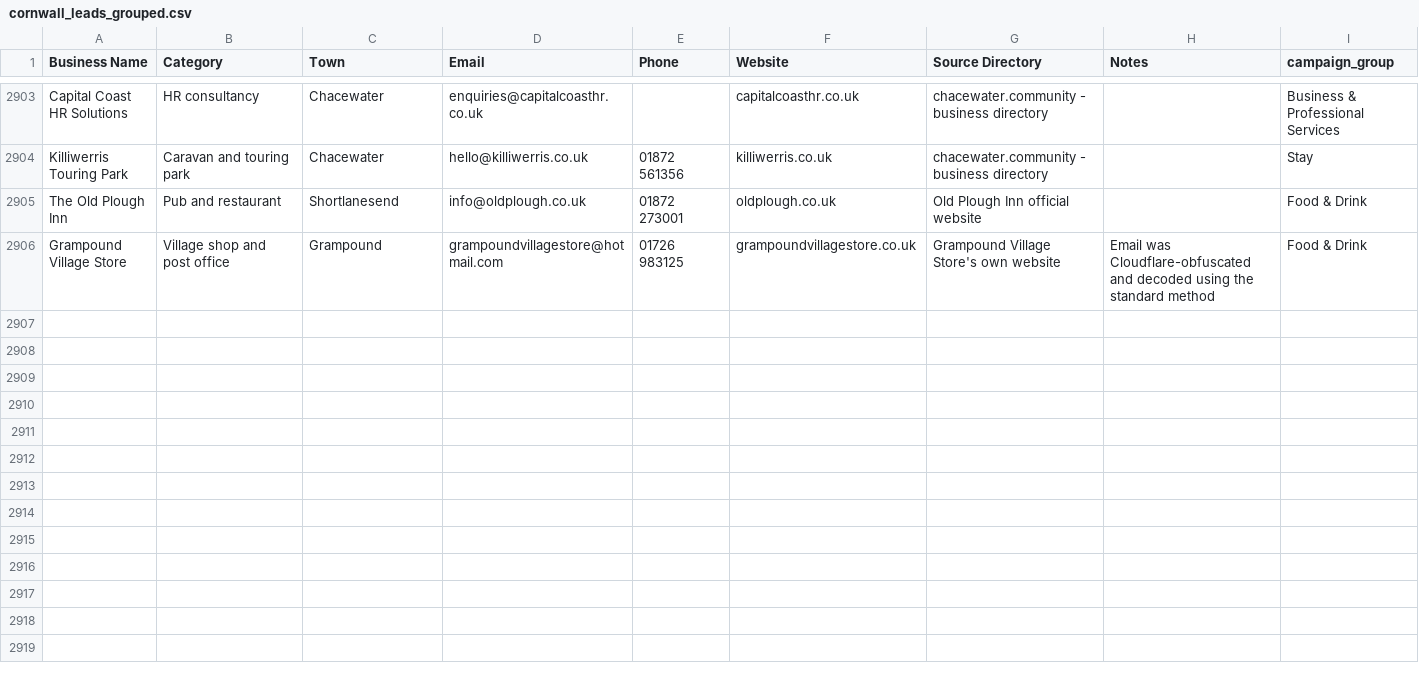
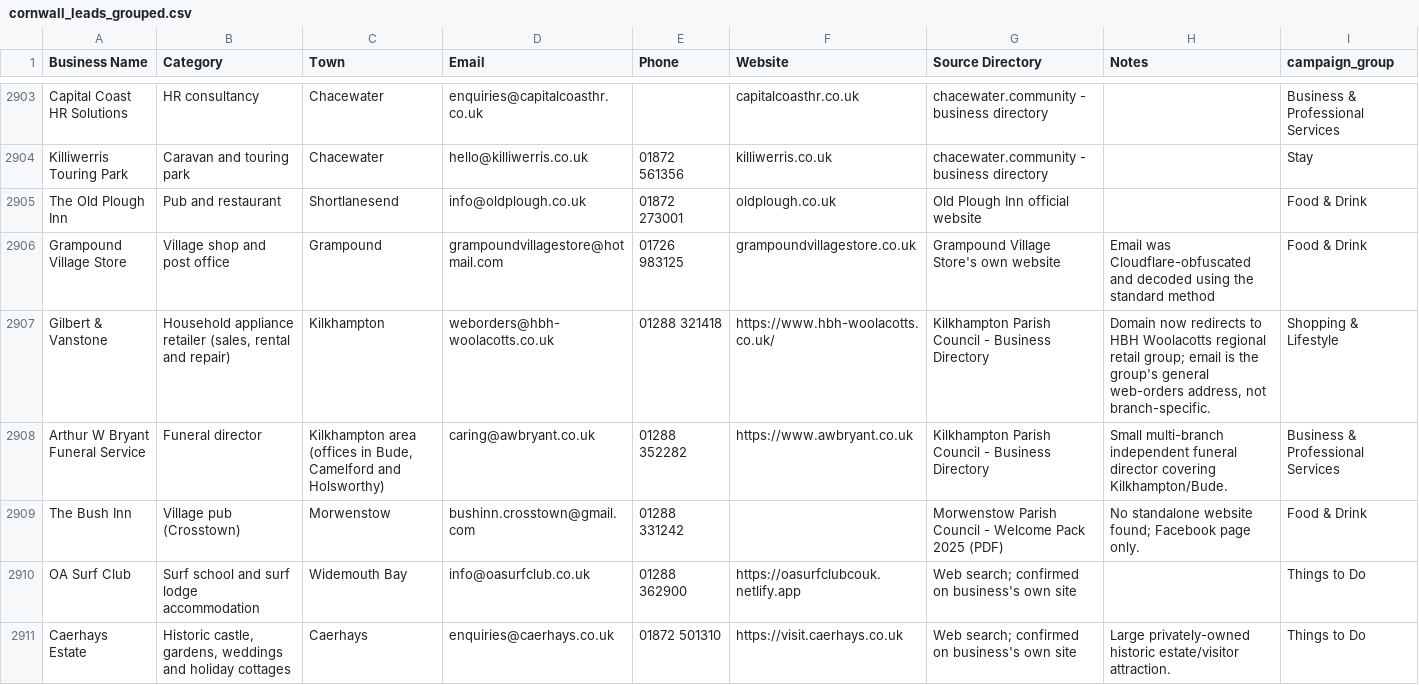
Before and after one commit to spriggle50/cornwall-radar, a CSV file: campaign/cornwall_leads_grouped.csv, drawn as a sheet; only a part is shown, gaps mark what is left out; the diff names each change by its address in the sheet, - before the commit and + after, or states it on an @@ line.

```diff
--- a/campaign/cornwall_leads_grouped.csv
+++ b/campaign/cornwall_leads_grouped.csv
+row 2907: Gilbert & Vanstone | Household appliance retailer (sales, rental and repair) | Kilkhampton | weborders@hbh-woolacotts.co.uk | 01288 321418 | https://www.hbh-woolacotts.co.uk/ | Kilkhampton Parish Council - Business Directory | Domain now redirects to HBH Woolacotts regional retail group; email is the group's general web-orders address, not branch-specific. | Shopping & Lifestyle
+row 2908: Arthur W Bryant Funeral Service | Funeral director | Kilkhampton area (offices in Bude, Camelford and Holsworthy) | caring@awbryant.co.uk | 01288 352282 | https://www.awbryant.co.uk | Kilkhampton Parish Council - Business Directory | Small multi-branch independent funeral director covering Kilkhampton/Bude. | Business & Professional Services
+row 2909: The Bush Inn | Village pub (Crosstown) | Morwenstow | bushinn.crosstown@gmail.com | 01288 331242 |  | Morwenstow Parish Council - Welcome Pack 2025 (PDF) | No standalone website found; Facebook page only. | Food & Drink
+row 2910: OA Surf Club | Surf school and surf lodge accommodation | Widemouth Bay | info@oasurfclub.co.uk | 01288 362900 | https://oasurfclubcouk.netlify.app | Web search; confirmed on business's own site |  | Things to Do
+row 2911: Caerhays Estate | Historic castle, gardens, weddings and holiday cottages | Caerhays | enquiries@caerhays.co.uk | 01872 501310 | https://visit.caerhays.co.uk | Web search; confirmed on business's own site | Large privately-owned historic estate/visitor attraction. | Things to Do
```
